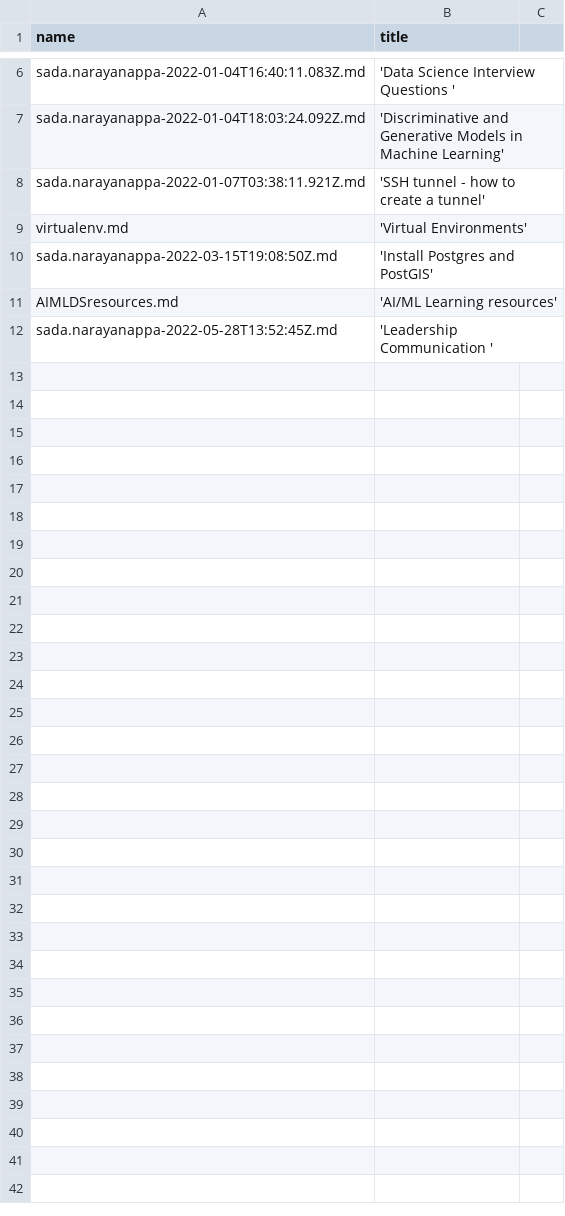
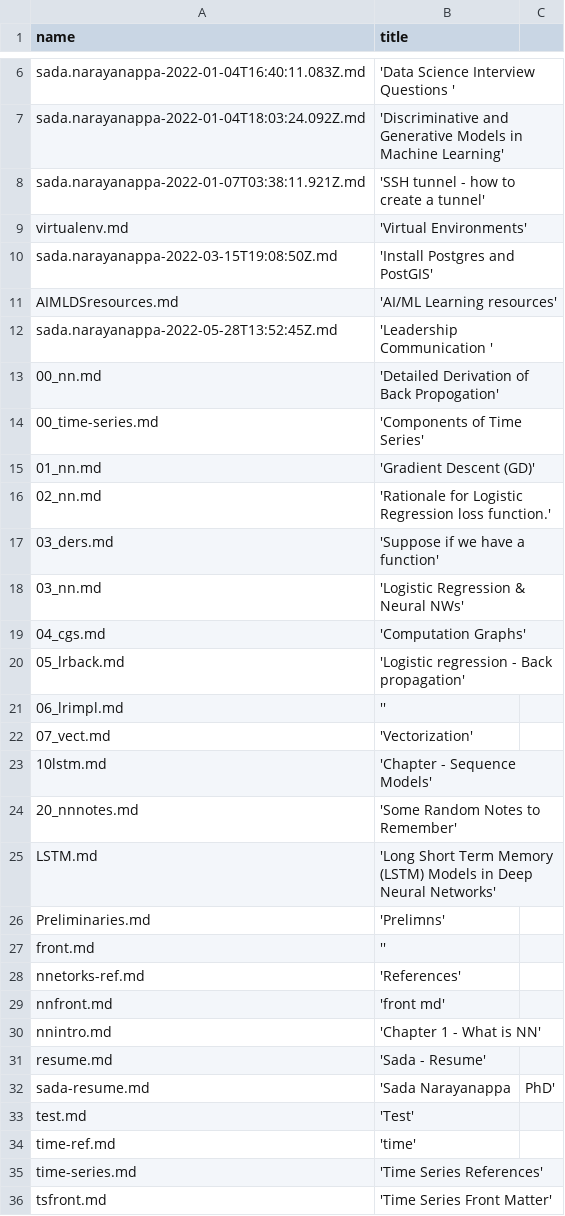
Before and after one commit to sada-narayanappa/data, a CSV file: articles/sada.narayanappa.articles.csv, drawn as a sheet; only a part is shown, gaps mark what is left out.

```diff
--- a/articles/sada.narayanappa.articles.csv
+++ b/articles/sada.narayanappa.articles.csv
@@ -12 +12,25 @@ AIMLDSresources.md, 'AI/ML Learning resources'
 sada.narayanappa-2022-05-28T13:52:45Z.md, 'Leadership Communication '
+00_nn.md,	'Detailed Derivation of Back Propogation'
+00_time-series.md,	'Components of Time Series'
+01_nn.md,	'Gradient Descent (GD)'
+02_nn.md,	'Rationale for Logistic Regression loss function.'
+03_ders.md,	'Suppose if we have a function'
+03_nn.md,	'Logistic Regression & Neural NWs'
+04_cgs.md,	'Computation Graphs'
+05_lrback.md,	'Logistic regression - Back propagation'
+06_lrimpl.md,	''
+07_vect.md,	'Vectorization'
+10lstm.md,	'Chapter - Sequence Models'
+20_nnnotes.md,	'Some Random Notes to Remember'
+LSTM.md,	'Long Short Term Memory (LSTM) Models in Deep Neural Networks'
+Preliminaries.md,	'Prelimns'
+front.md,	''
+nnetorks-ref.md,	'References'
+nnfront.md,	'front md'
+nnintro.md,	'Chapter 1 - What is NN'
+resume.md,	'Sada - Resume'
+sada-resume.md,	'Sada Narayanappa, PhD'
+test.md,	'Test'
+time-ref.md,	'time'
+time-series.md,	'Time Series References'
+tsfront.md,	'Time Series Front Matter'
```
Also changed, not shown: 50 other files.
